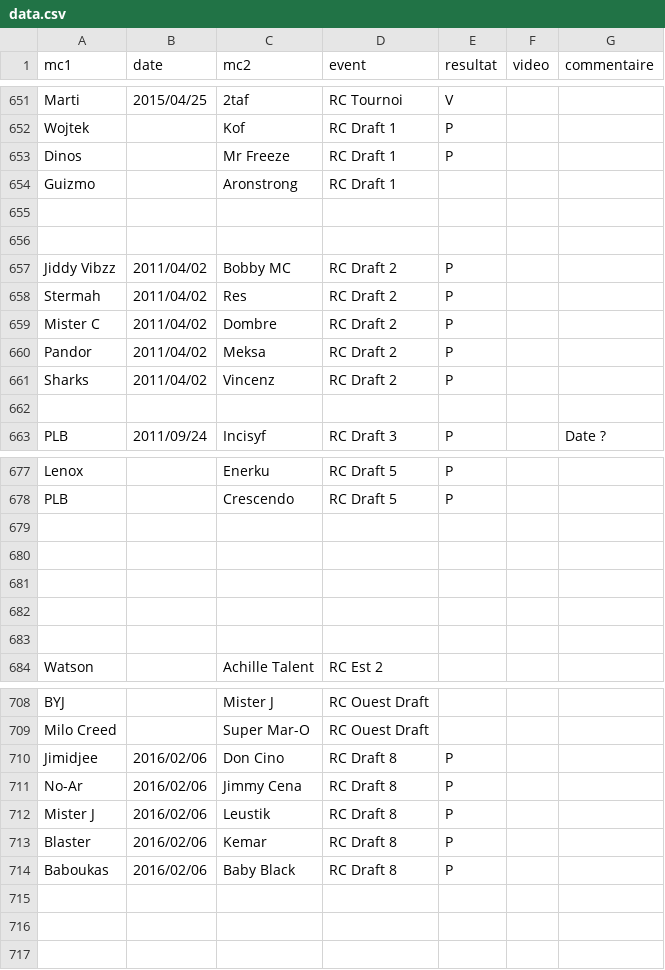
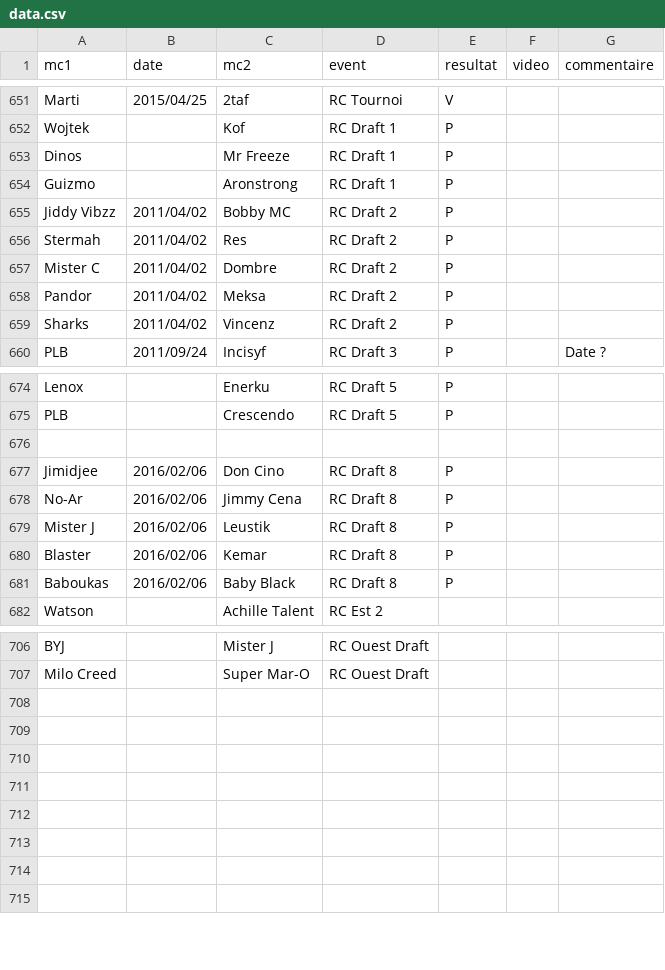
Before and after one commit to thibaultduponchelle/battlerec, a CSV file: data.csv, drawn as a sheet; only a part is shown, gaps mark what is left out.

Commit message:
Drafts

```diff
--- a/data.csv
+++ b/data.csv
@@ -653,5 +653,3 @@ Wojtek,,Kof,RC Draft 1,P,,
 Dinos,,Mr Freeze,RC Draft 1,P,,
-Guizmo,,Aronstrong,RC Draft 1,,,
-,,,,,,
-,,,,,,
+Guizmo,,Aronstrong,RC Draft 1,P,,
 Jiddy Vibzz,2011/04/02,Bobby MC,RC Draft 2,P,,
@@ -661,3 +659,2 @@ Pandor,2011/04/02,Meksa,RC Draft 2,P,,
 Sharks,2011/04/02,Vincenz,RC Draft 2,P,,
-,,,,,,
 PLB,2011/09/24,Incisyf,RC Draft 3,P,,Date ?
@@ -679,6 +676,7 @@ PLB,,Crescendo,RC Draft 5,P,,
 ,,,,,,
-,,,,,,
-,,,,,,
-,,,,,,
-,,,,,,
+Jimidjee,2016/02/06,Don Cino,RC Draft 8,P,,
+No-Ar,2016/02/06,Jimmy Cena,RC Draft 8,P,,
+Mister J,2016/02/06,Leustik,RC Draft 8,P,,
+Blaster,2016/02/06,Kemar,RC Draft 8,P,,
+Baboukas,2016/02/06,Baby Black,RC Draft 8,P,,
 Watson,,Achille Talent,RC Est 2,,,
@@ -709,7 +707,7 @@ BYJ,,Mister J,RC Ouest Draft,,,
 Milo Creed,,Super Mar-O,RC Ouest Draft,,,
-Jimidjee,2016/02/06,Don Cino,RC Draft 8,P,,
-No-Ar,2016/02/06,Jimmy Cena,RC Draft 8,P,,
-Mister J,2016/02/06,Leustik,RC Draft 8,P,,
-Blaster,2016/02/06,Kemar,RC Draft 8,P,,
-Baboukas,2016/02/06,Baby Black,RC Draft 8,P,,
+,,,,,,
+,,,,,,
+,,,,,,
+,,,,,,
+,,,,,,
 ,,,,,,
```
